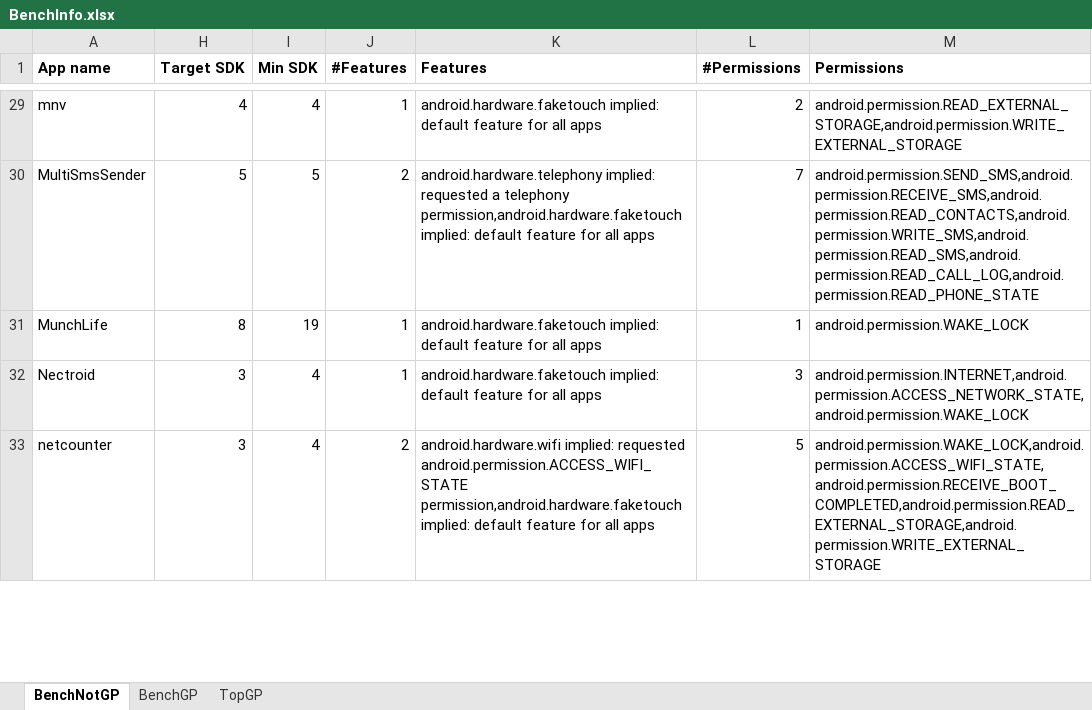
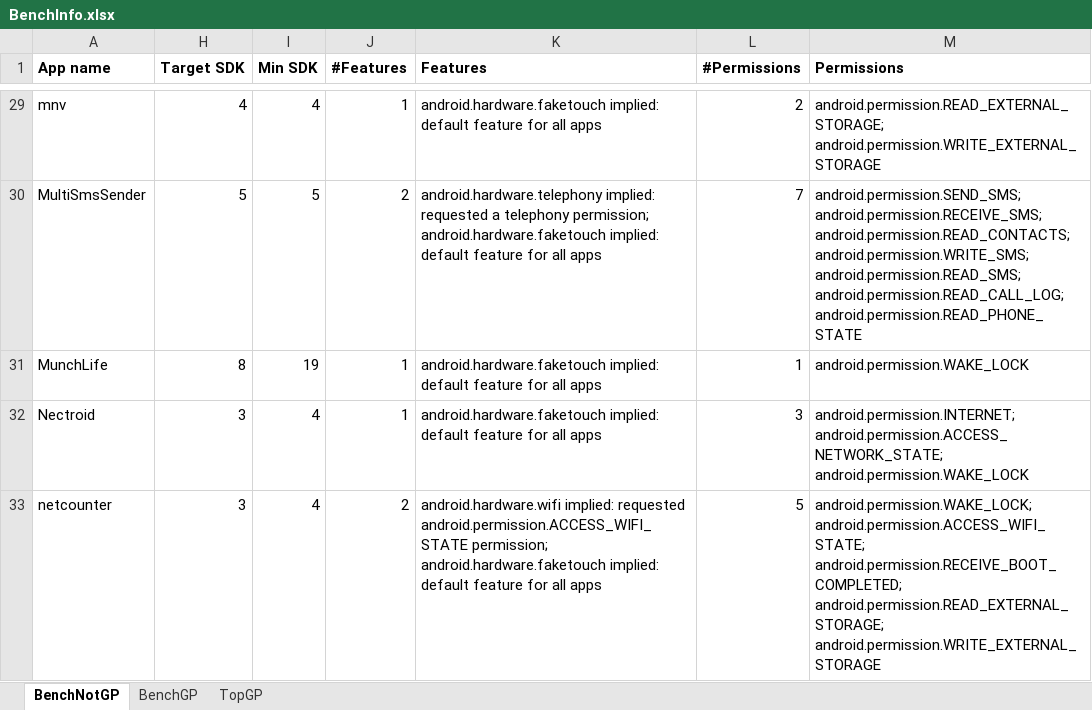
Before and after one commit to resess/resess.github.io, an Excel workbook: artifacts/MobileCoverage/assets/data/BenchInfo.xlsx, sheet BenchNotGP, drawn as a sheet; only a part is shown, gaps mark what is left out; values as stored, in another font and other column widths than the file's, no borders; the diff covers the shown part only; the diff names each change by its address in the sheet, - before the commit and + after, or states it on an @@ line.

```diff
--- a/artifacts/MobileCoverage/assets/data/BenchInfo.xlsx (sheet BenchNotGP)
+++ b/artifacts/MobileCoverage/assets/data/BenchInfo.xlsx (sheet BenchNotGP)
-M29 (Permissions): android.permission.READ_EXTERNAL_STORAGE,android.permission.WRITE_EXTERNAL_STORAGE
+M29 (Permissions): android.permission.READ_EXTERNAL_STORAGE; android.permission.WRITE_EXTERNAL_STORAGE
-K30 (Features): …a telephony permission,android.hardware.faketouch implied: default…
+K30 (Features): …a telephony permission; android.hardware.faketouch implied: default…
-M30 (Permissions): android.permission.SEND_SMS,android.permission.RECEIVE_SMS,android.permission.READ_CONTACTS,android.permission.WRITE_SMS,android.permission.READ_SMS,android.permission.READ_CALL_LOG,android.permission.READ_PHONE_STATE
+M30 (Permissions): android.permission.SEND_SMS; android.permission.RECEIVE_SMS; android.permission.READ_CONTACTS; android.permission.WRITE_SMS; android.permission.READ_SMS; android.permission.READ_CALL_LOG; android.permission.READ_PHONE_STATE
-M32 (Permissions): android.permission.INTERNET,android.permission.ACCESS_NETWORK_STATE,android.permission.WAKE_LOCK
+M32 (Permissions): android.permission.INTERNET; android.permission.ACCESS_NETWORK_STATE; android.permission.WAKE_LOCK
-K33 (Features): …requested android.permission.ACCESS_WIFI_STATE permission,android.hardware.faketouch implied: default…
+K33 (Features): …requested android.permission.ACCESS_WIFI_STATE permission; android.hardware.faketouch implied: default…
-M33 (Permissions): android.permission.WAKE_LOCK,android.permission.ACCESS_WIFI_STATE,android.permission.RECEIVE_BOOT_COMPLETED,android.permission.READ_EXTERNAL_STORAGE,android.permission.WRITE_EXTERNAL_STORAGE
+M33 (Permissions): android.permission.WAKE_LOCK; android.permission.ACCESS_WIFI_STATE; android.permission.RECEIVE_BOOT_COMPLETED; android.permission.READ_EXTERNAL_STORAGE; android.permission.WRITE_EXTERNAL_STORAGE
```
Also changed, not shown: 43 edited cells elsewhere in this sheet, sheet TopGP, sheet BenchGP, 10 other files.
